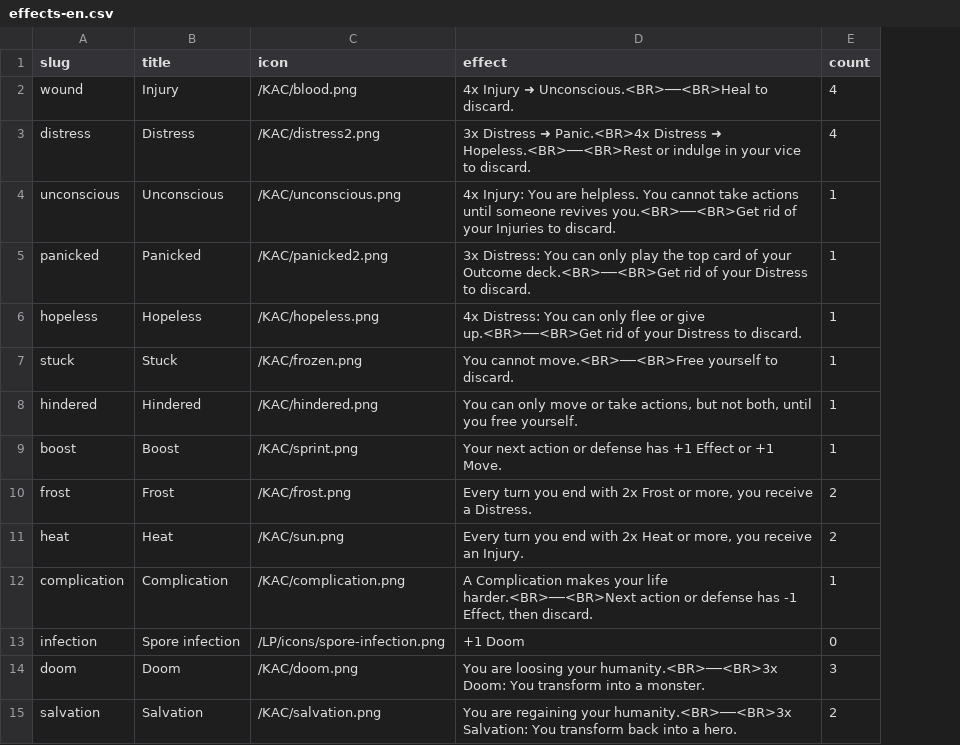
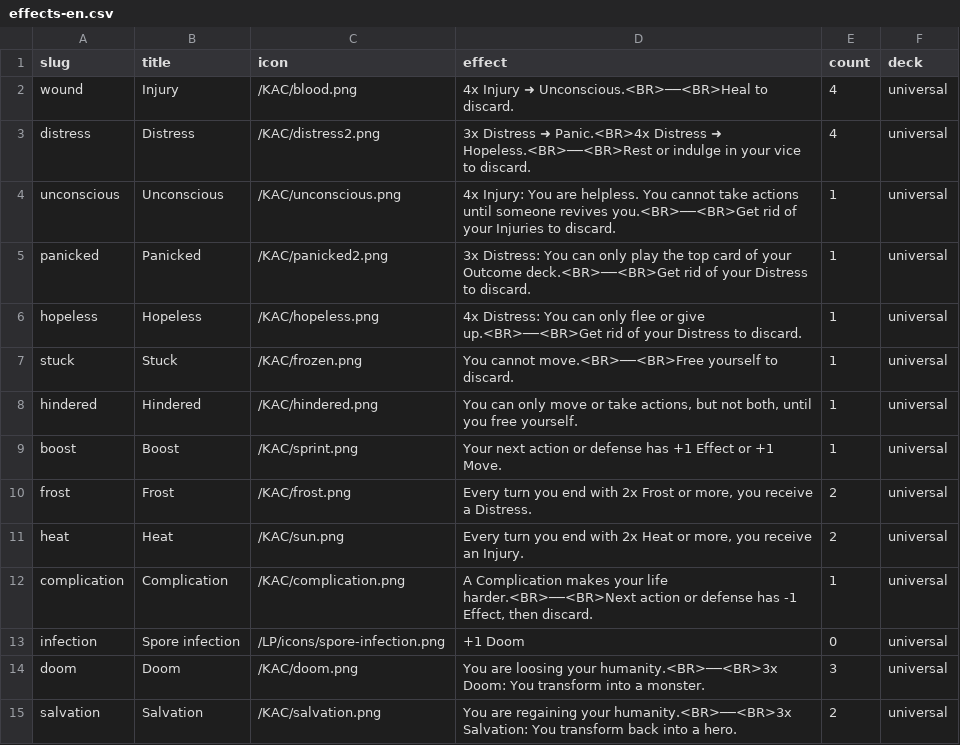
Before and after one commit to tomasreichmann/board-game-prototypes, a CSV file: src/prototypes/kick-ass-cards/data/effects-en.csv, drawn as a sheet; the diff names each change by its address in the sheet, - before the commit and + after, or states it on an @@ line.

Commit message:
KAC Card Restyle, Stiny Klastera update

```diff
--- a/src/prototypes/kick-ass-cards/data/effects-en.csv
+++ b/src/prototypes/kick-ass-cards/data/effects-en.csv
+column F (deck), rows 2-15: all universal
```
Also changed, not shown: src/prototypes/kick-ass-cards/data/outcomes-en.csv, src/prototypes/kick-ass-cards/data/outcomes.csv, 29 other files.
